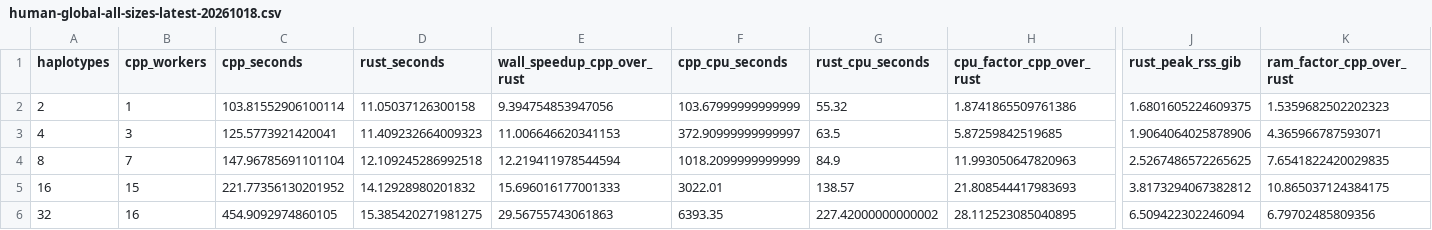
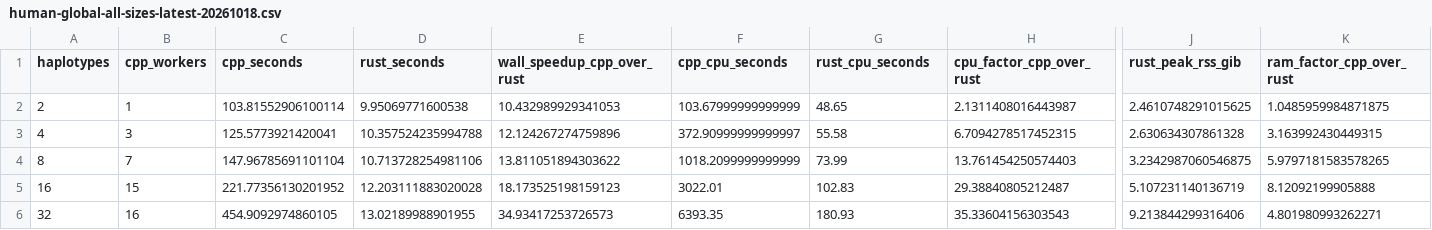
Before and after one commit to Malfoy/Mumento2, a CSV file: docs/human-global-all-sizes-latest-20261018.csv, drawn as a sheet; only a part is shown, gaps mark what is left out; the diff covers the shown part only; the diff names each change by its address in the sheet, - before the commit and + after, or states it on an @@ line.

```diff
--- a/docs/human-global-all-sizes-latest-20261018.csv
+++ b/docs/human-global-all-sizes-latest-20261018.csv
-D2 (rust_seconds): 11.05037126300158
+D2 (rust_seconds): 9.95069771600538
-E2 (wall_speedup_cpp_over_rust): 9.394754853947056
+E2 (wall_speedup_cpp_over_rust): 10.432989929341053
-G2 (rust_cpu_seconds): 55.32
+G2 (rust_cpu_seconds): 48.65
-H2 (cpu_factor_cpp_over_rust): 1.8741865509761386
+H2 (cpu_factor_cpp_over_rust): 2.1311408016443987
-J2 (rust_peak_rss_gib): 1.6801605224609375
+J2 (rust_peak_rss_gib): 2.4610748291015625
-K2 (ram_factor_cpp_over_rust): 1.5359682502202323
+K2 (ram_factor_cpp_over_rust): 1.0485959984871875
-D3 (rust_seconds): 11.409232664009323
+D3 (rust_seconds): 10.357524235994788
-E3 (wall_speedup_cpp_over_rust): 11.006646620341153
+E3 (wall_speedup_cpp_over_rust): 12.124267274759896
-G3 (rust_cpu_seconds): 63.5
+G3 (rust_cpu_seconds): 55.58
-H3 (cpu_factor_cpp_over_rust): 5.87259842519685
+H3 (cpu_factor_cpp_over_rust): 6.7094278517452315
-J3 (rust_peak_rss_gib): 1.9064064025878906
+J3 (rust_peak_rss_gib): 2.630634307861328
-K3 (ram_factor_cpp_over_rust): 4.365966787593071
+K3 (ram_factor_cpp_over_rust): 3.163992430449315
-D4 (rust_seconds): 12.109245286992518
+D4 (rust_seconds): 10.713728254981106
-E4 (wall_speedup_cpp_over_rust): 12.219411978544594
+E4 (wall_speedup_cpp_over_rust): 13.811051894303622
-G4 (rust_cpu_seconds): 84.9
+G4 (rust_cpu_seconds): 73.99
-H4 (cpu_factor_cpp_over_rust): 11.993050647820963
+H4 (cpu_factor_cpp_over_rust): 13.761454250574403
-J4 (rust_peak_rss_gib): 2.5267486572265625
+J4 (rust_peak_rss_gib): 3.2342987060546875
-K4 (ram_factor_cpp_over_rust): 7.6541822420029835
+K4 (ram_factor_cpp_over_rust): 5.9797181583578265
-D5 (rust_seconds): 14.12928980201832
+D5 (rust_seconds): 12.203111883020028
-E5 (wall_speedup_cpp_over_rust): 15.696016177001333
+E5 (wall_speedup_cpp_over_rust): 18.173525198159123
-G5 (rust_cpu_seconds): 138.57
+G5 (rust_cpu_seconds): 102.83
-H5 (cpu_factor_cpp_over_rust): 21.808544417983693
+H5 (cpu_factor_cpp_over_rust): 29.38840805212487
-J5 (rust_peak_rss_gib): 3.8173294067382812
+J5 (rust_peak_rss_gib): 5.107231140136719
-K5 (ram_factor_cpp_over_rust): 10.865037124384175
+K5 (ram_factor_cpp_over_rust): 8.12092199905888
-D6 (rust_seconds): 15.385420271981275
+D6 (rust_seconds): 13.02189988901955
-E6 (wall_speedup_cpp_over_rust): 29.56755743061863
+E6 (wall_speedup_cpp_over_rust): 34.93417253726573
-G6 (rust_cpu_seconds): 227.42000000000002
+G6 (rust_cpu_seconds): 180.93
-H6 (cpu_factor_cpp_over_rust): 28.112523085040895
+H6 (cpu_factor_cpp_over_rust): 35.33604156303543
-J6 (rust_peak_rss_gib): 6.509422302246094
+J6 (rust_peak_rss_gib): 9.213844299316406
-K6 (ram_factor_cpp_over_rust): 6.79702485809356
+K6 (ram_factor_cpp_over_rust): 4.801980993262271
```
Also changed, not shown: 24 edited cells elsewhere in this file, 8 other files.
